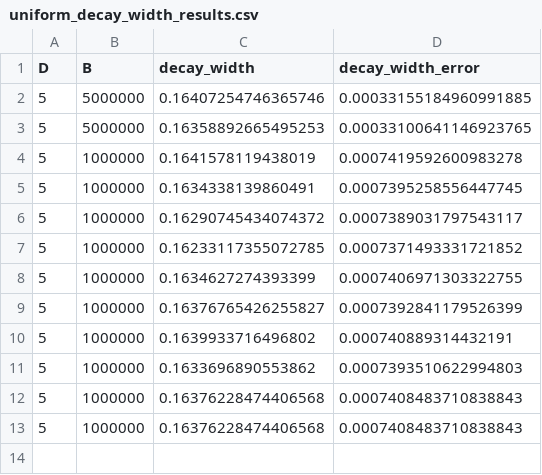
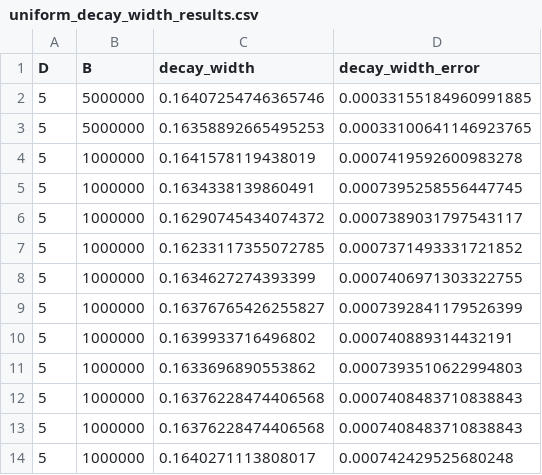
Before and after one commit to alracey/level4-project, a CSV file: uniform_decay_width_results.csv, drawn as a sheet; the diff names each change by its address in the sheet, - before the commit and + after, or states it on an @@ line.

```diff
--- a/uniform_decay_width_results.csv
+++ b/uniform_decay_width_results.csv
+row 14: 5 | 1000000 | 0.1640271113808017 | 0.000742429525680248
```
Also changed, not shown: decay_width_results.csv, 5 other files.
